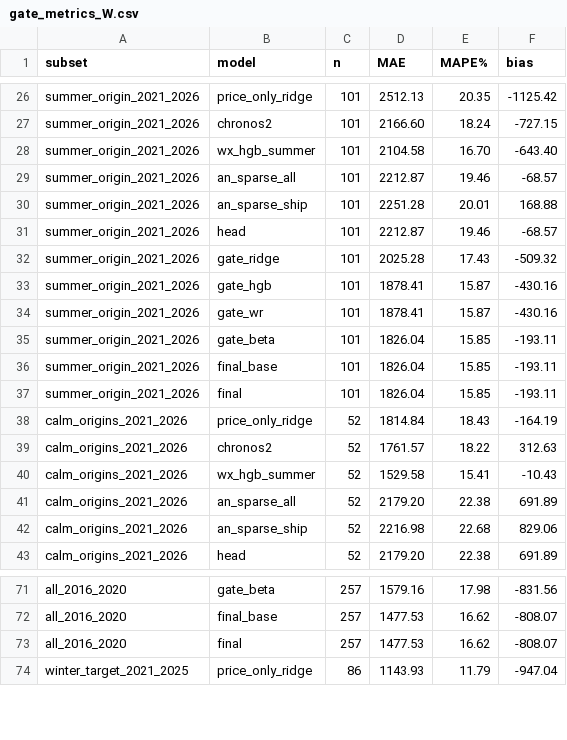
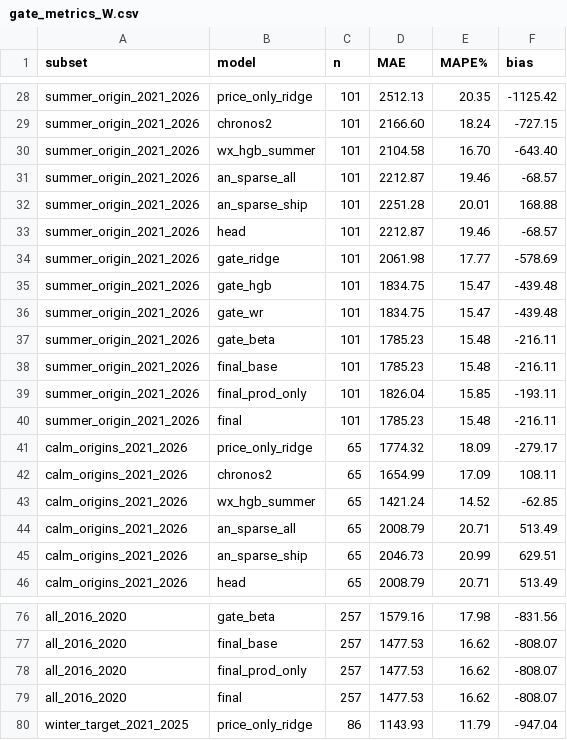
Before and after one commit to t4nvv48fgv-lgtm/cabbage-surge, a CSV file: outputs/gate_metrics_W.csv, drawn as a sheet; only a part is shown, gaps mark what is left out; the diff covers the shown part only.

```diff
--- a/outputs/gate_metrics_W.csv
+++ b/outputs/gate_metrics_W.csv
@@ -31,13 +33,14 @@ summer_origin_2021_2026,an_sparse_ship,101,2251.28,20.01,168.88
 summer_origin_2021_2026,head,101,2212.87,19.46,-68.57
-summer_origin_2021_2026,gate_ridge,101,2025.28,17.43,-509.32
-summer_origin_2021_2026,gate_hgb,101,1878.41,15.87,-430.16
-summer_origin_2021_2026,gate_wr,101,1878.41,15.87,-430.16
-summer_origin_2021_2026,gate_beta,101,1826.04,15.85,-193.11
-summer_origin_2021_2026,final_base,101,1826.04,15.85,-193.11
-summer_origin_2021_2026,final,101,1826.04,15.85,-193.11
-calm_origins_2021_2026,price_only_ridge,52,1814.84,18.43,-164.19
-calm_origins_2021_2026,chronos2,52,1761.57,18.22,312.63
-calm_origins_2021_2026,wx_hgb_summer,52,1529.58,15.41,-10.43
-calm_origins_2021_2026,an_sparse_all,52,2179.20,22.38,691.89
-calm_origins_2021_2026,an_sparse_ship,52,2216.98,22.68,829.06
-calm_origins_2021_2026,head,52,2179.20,22.38,691.89
+summer_origin_2021_2026,gate_ridge,101,2061.98,17.77,-578.69
+summer_origin_2021_2026,gate_hgb,101,1834.75,15.47,-439.48
+summer_origin_2021_2026,gate_wr,101,1834.75,15.47,-439.48
+summer_origin_2021_2026,gate_beta,101,1785.23,15.48,-216.11
+summer_origin_2021_2026,final_base,101,1785.23,15.48,-216.11
+summer_origin_2021_2026,final_prod_only,101,1826.04,15.85,-193.11
+summer_origin_2021_2026,final,101,1785.23,15.48,-216.11
+calm_origins_2021_2026,price_only_ridge,65,1774.32,18.09,-279.17
+calm_origins_2021_2026,chronos2,65,1654.99,17.09,108.11
+calm_origins_2021_2026,wx_hgb_summer,65,1421.24,14.52,-62.85
+calm_origins_2021_2026,an_sparse_all,65,2008.79,20.71,513.49
+calm_origins_2021_2026,an_sparse_ship,65,2046.73,20.99,629.51
+calm_origins_2021_2026,head,65,2008.79,20.71,513.49
@@ -72,2 +77,3 @@ all_2016_2020,gate_beta,257,1579.16,17.98,-831.56
 all_2016_2020,final_base,257,1477.53,16.62,-808.07
+all_2016_2020,final_prod_only,257,1477.53,16.62,-808.07
 all_2016_2020,final,257,1477.53,16.62,-808.07
```
Also changed, not shown: 8 added rows and 99 edited cells elsewhere in this file, outputs/forecast_live.csv, outputs/gate_metrics.csv, 16 other files.
